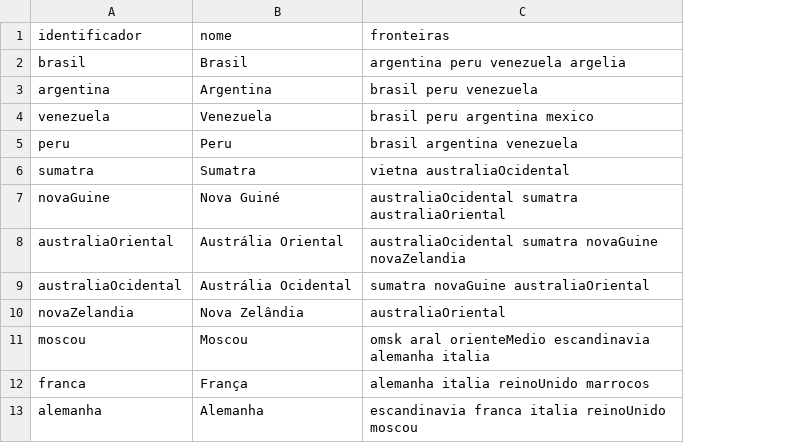
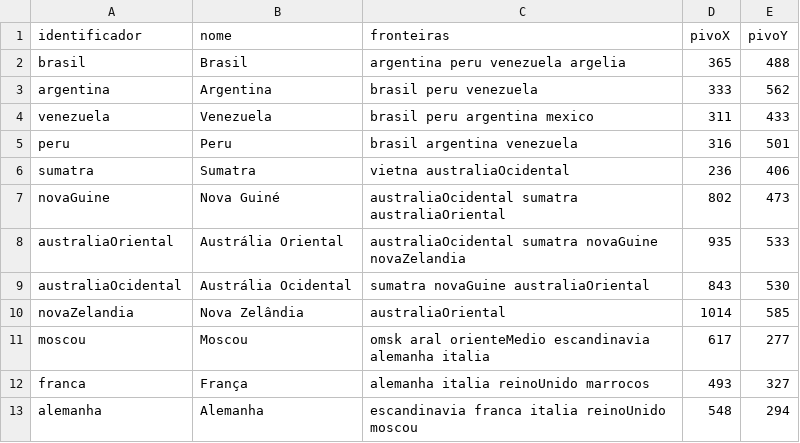
Before and after one commit to HenriquePHSR/War-Game-Project, a CSV file: war_ref/inicializacaoPaises.csv, drawn as a sheet; only a part is shown; the diff names each change by its address in the sheet, - before the commit and + after, or states it on an @@ line.

```diff
--- a/war_ref/inicializacaoPaises.csv
+++ b/war_ref/inicializacaoPaises.csv
+column D (pivoX), rows 2-13: 365 | 333 | 311 | 316 | 236 | 802 | 935 | 843 | 1014 | 617 | 493 | 548
+column E (pivoY), rows 2-13: 488 | 562 | 433 | 501 | 406 | 473 | 533 | 530 | 585 | 277 | 327 | 294
```
Also changed, not shown: war_ref/inicializacaoObjetivos.csv, 20 other files.
